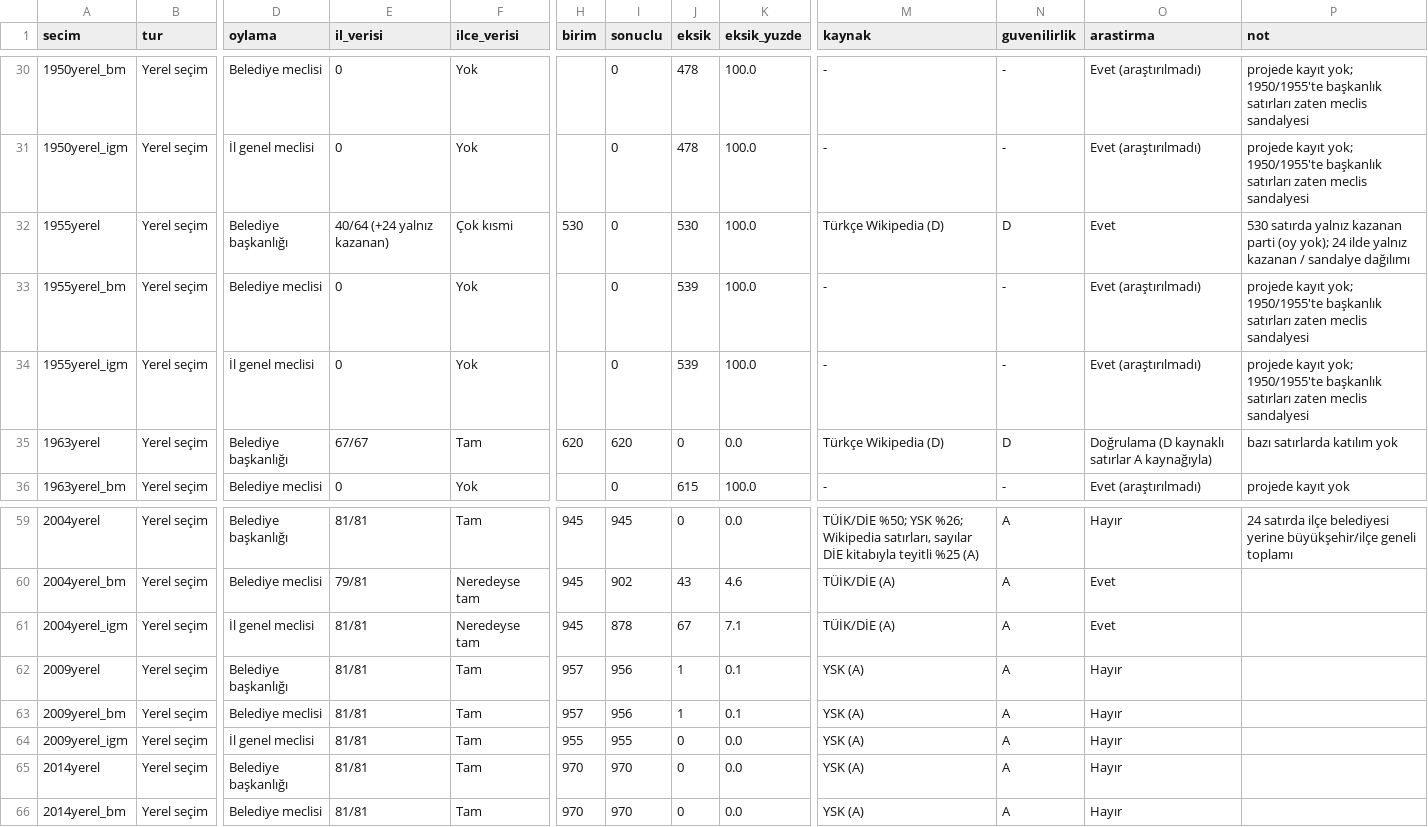
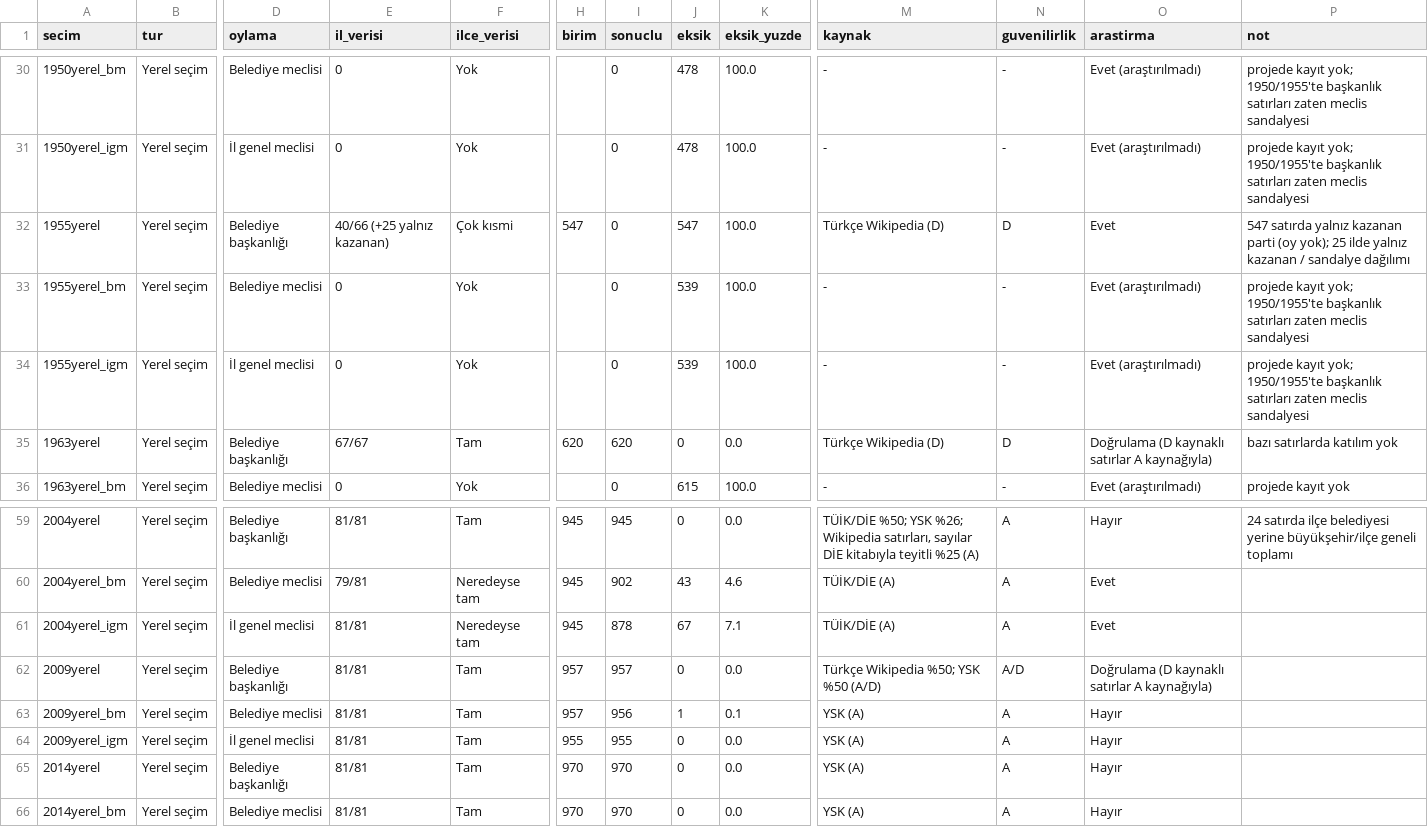
Before and after one commit to hamiKumbasae/turkiye-secim-haritasi, a CSV file: docs/rapor/kapsam_tablosu.csv, drawn as a sheet; only a part is shown, gaps mark what is left out; the diff names each change by its address in the sheet, - before the commit and + after, or states it on an @@ line.

```diff
--- a/docs/rapor/kapsam_tablosu.csv
+++ b/docs/rapor/kapsam_tablosu.csv
-E32 (il_verisi): 40/64 (+24 yalnız kazanan)
+E32 (il_verisi): 40/66 (+25 yalnız kazanan)
-H32 (birim): 530
+H32 (birim): 547
-J32 (eksik): 530
+J32 (eksik): 547
-P32 (not): 530 satırda yalnız kazanan parti (oy yok); 24 ilde yalnız…
+P32 (not): 547 satırda yalnız kazanan parti (oy yok); 25 ilde yalnız…
-I62 (sonuclu): 956
+I62 (sonuclu): 957
-J62 (eksik): 1
+J62 (eksik): 0
-K62 (eksik_yuzde): 0.1
+K62 (eksik_yuzde): 0.0
-M62 (kaynak): YSK (A)
+M62 (kaynak): Türkçe Wikipedia %50; YSK %50 (A/D)
-N62 (guvenilirlik): A
+N62 (guvenilirlik): A/D
-O62 (arastirma): Hayır
+O62 (arastirma): Doğrulama (D kaynaklı satırlar A kaynağıyla)
```
Also changed, not shown: docs/rapor/eksik_secim_verisi.csv, docs/rapor/kapsam_il_bazinda.csv, 28 other files.
